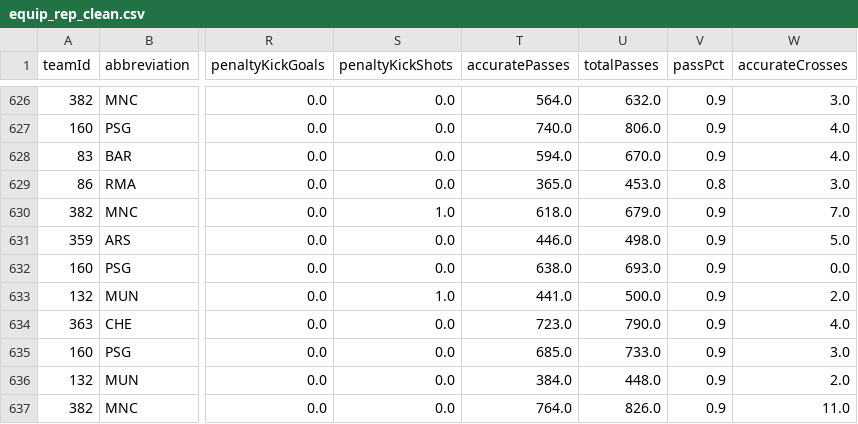
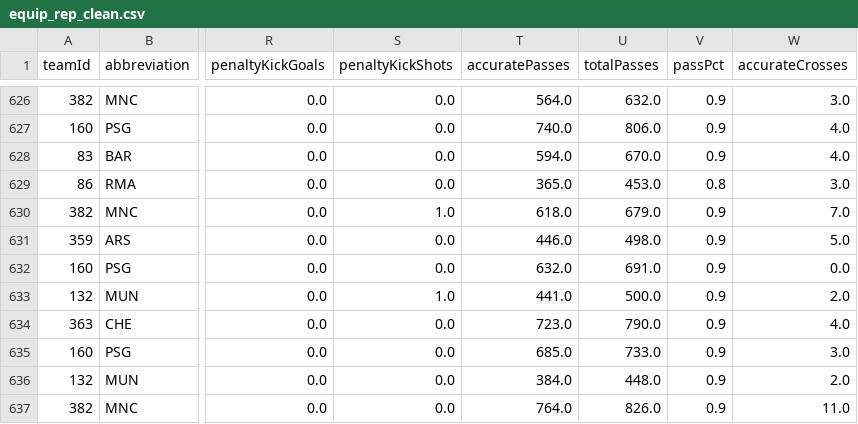
Before and after one commit to kimachd/ESTADISTICA_sem_II_2025, a CSV file: Proyecto_1/DATA/equip_rep_clean.csv, drawn as a sheet; only a part is shown, gaps mark what is left out; the diff covers the shown part only; the diff names each change by its address in the sheet, - before the commit and + after, or states it on an @@ line.

```diff
--- a/Proyecto_1/DATA/equip_rep_clean.csv
+++ b/Proyecto_1/DATA/equip_rep_clean.csv
-T632 (accuratePasses): 638.0
+T632 (accuratePasses): 632.0
-U632 (totalPasses): 693.0
+U632 (totalPasses): 691.0
```
Also changed, not shown: 59 edited cells elsewhere in this file, 3 other files.
